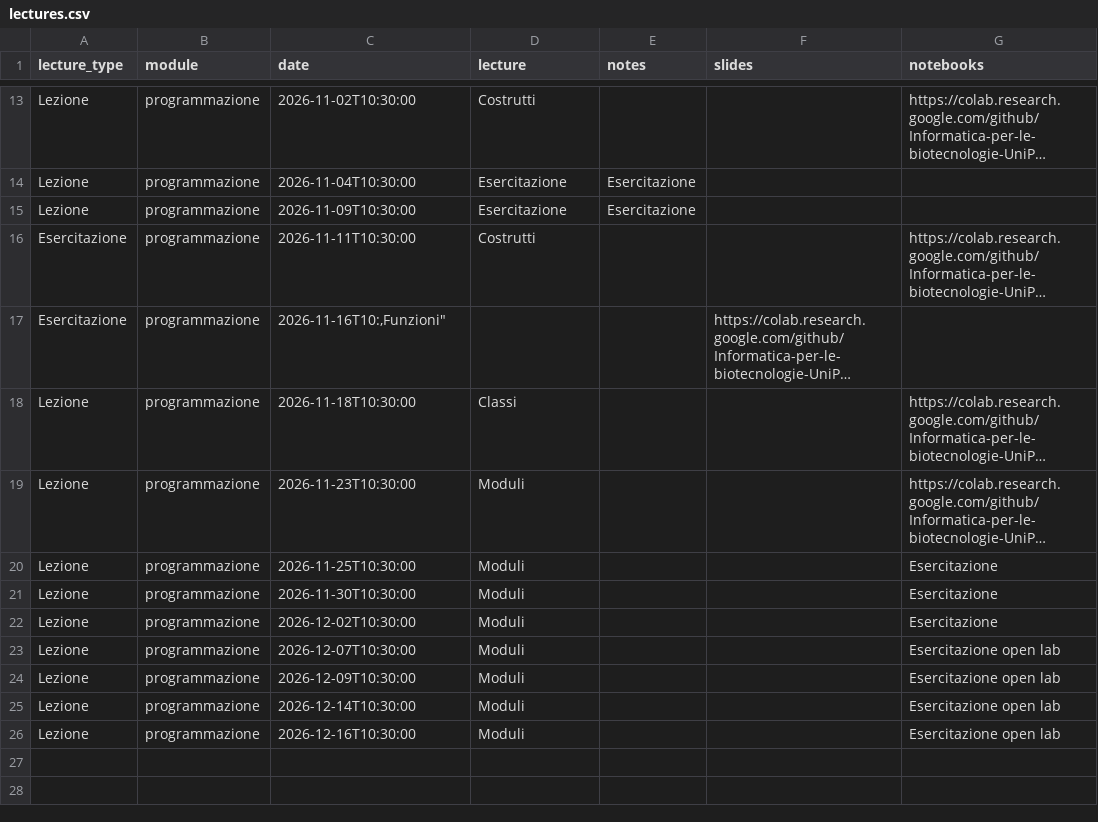
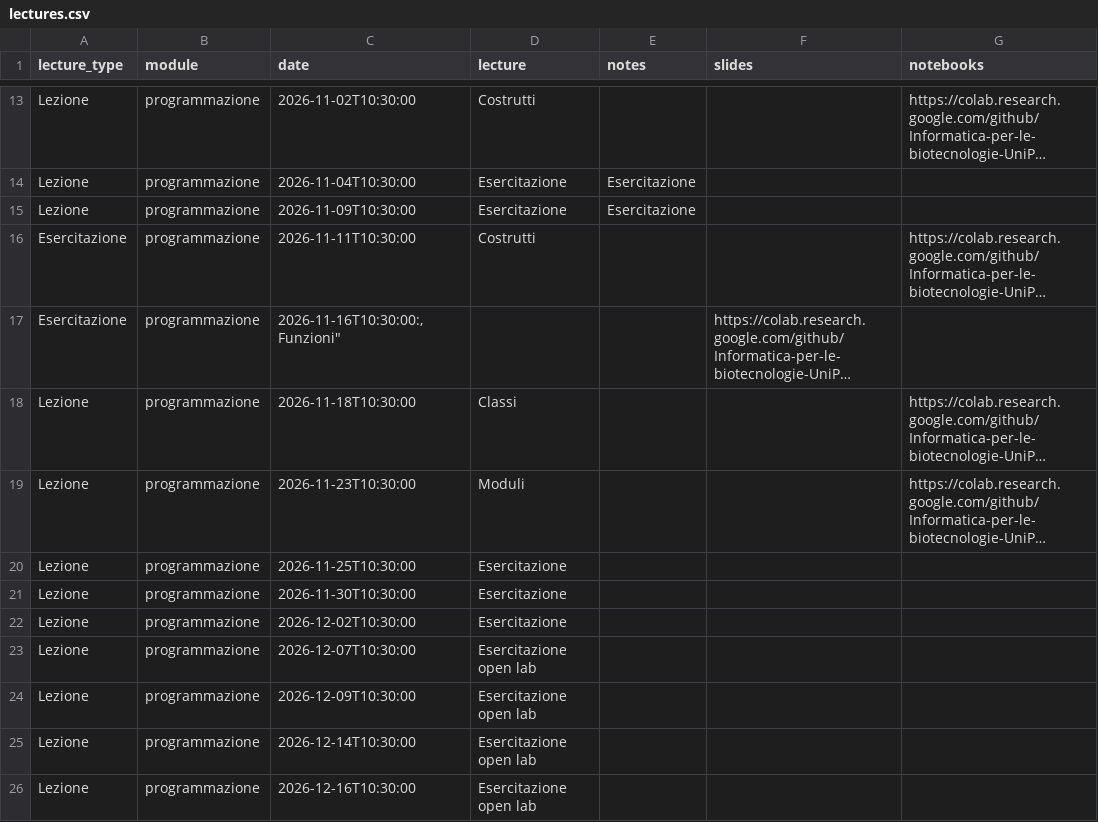
Before and after one commit to Informatica-per-le-biotecnologie-UniPI/web26, a CSV file: _lectures/lectures.csv, drawn as a sheet; only a part is shown, gaps mark what is left out; long unchanged cells end in …; the diff names each change by its address in the sheet, - before the commit and + after, or states it on an @@ line.

Commit message:
added lectures

```diff
--- a/_lectures/lectures.csv
+++ b/_lectures/lectures.csv
-C17 (date): 2026-11-16T10:,Funzioni"
+C17 (date): 2026-11-16T10:30:00:,Funzioni"
-D20:D22 (lecture): Moduli
+D20:D22 (lecture): Esercitazione
-G20:G22 (notebooks): Esercitazione
+G20:G22 (notebooks): (empty)
-D23:D26 (lecture): Moduli
+D23:D26 (lecture): Esercitazione open lab
-G23:G26 (notebooks): Esercitazione open lab
+G23:G26 (notebooks): (empty)
```
Also changed, not shown: 8 other files.
